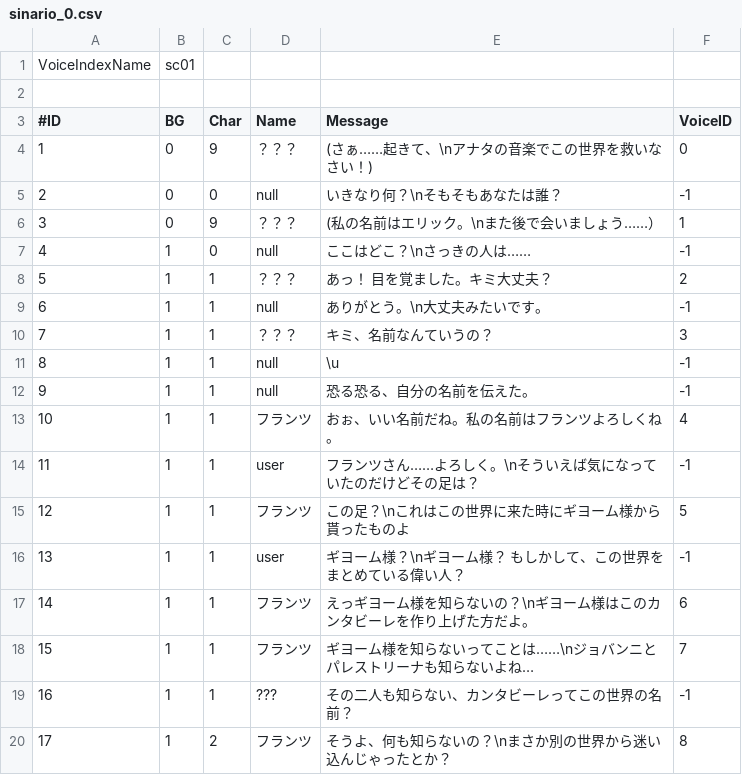
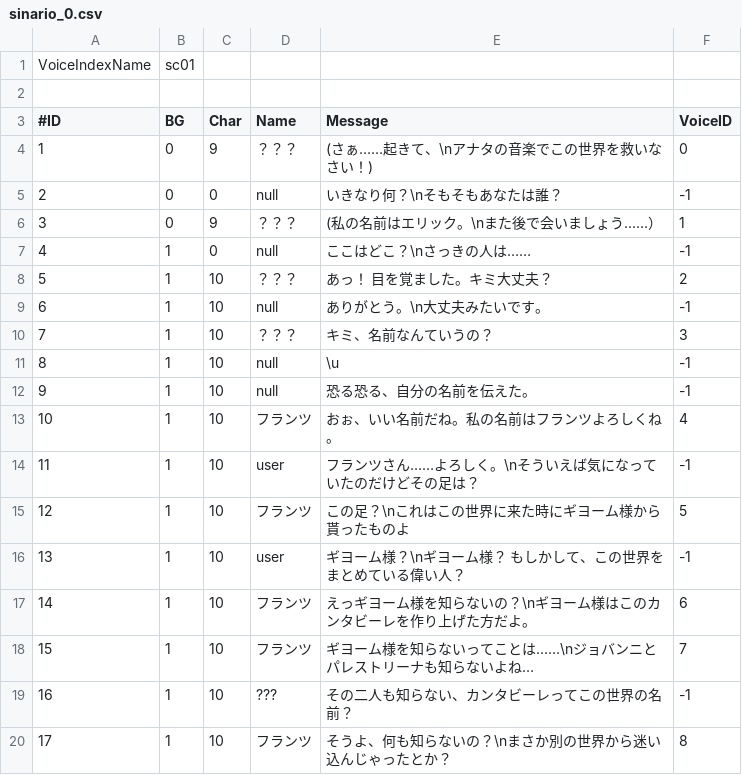
Before and after one commit to KURO-Games/songForAI, a CSV file: Assets/StreamingAssets/Scenario/sinario_0.csv, drawn as a sheet.

```diff
--- a/Assets/StreamingAssets/Scenario/sinario_0.csv
+++ b/Assets/StreamingAssets/Scenario/sinario_0.csv
@@ -7,14 +7,14 @@
 4,1,0,null,ここはどこ？\nさっきの人は……,-1
-5,1,1,？？？,あっ！　目を覚ました。キミ大丈夫？,2
-6,1,1,null,ありがとう。\n大丈夫みたいです。,-1
-7,1,1,？？？,キミ、名前なんていうの？,3
-8,1,1,null,\u,-1
-9,1,1,null,恐る恐る、自分の名前を伝えた。,-1
-10,1,1,フランツ,おぉ、いい名前だね。私の名前はフランツよろしくね。,4
-11,1,1,user,フランツさん……よろしく。\nそういえば気になっていたのだけどその足は？,-1
-12,1,1,フランツ,この足？\nこれはこの世界に来た時にギヨーム様から貰ったものよ,5
-13,1,1,user,ギヨーム様？\nギヨーム様？　もしかして、この世界をまとめている偉い人？,-1
-14,1,1,フランツ,えっギヨーム様を知らないの？\nギヨーム様はこのカンタビーレを作り上げた方だよ。,6
-15,1,1,フランツ,ギヨーム様を知らないってことは……\nジョバンニとパレストリーナも知らないよね…,7
-16,1,1,???,その二人も知らない、カンタビーレってこの世界の名前？,-1
-17,1,2,フランツ,そうよ、何も知らないの？\nまさか別の世界から迷い込んじゃったとか？,8
+5,1,10,？？？,あっ！　目を覚ました。キミ大丈夫？,2
+6,1,10,null,ありがとう。\n大丈夫みたいです。,-1
+7,1,10,？？？,キミ、名前なんていうの？,3
+8,1,10,null,\u,-1
+9,1,10,null,恐る恐る、自分の名前を伝えた。,-1
+10,1,10,フランツ,おぉ、いい名前だね。私の名前はフランツよろしくね。,4
+11,1,10,user,フランツさん……よろしく。\nそういえば気になっていたのだけどその足は？,-1
+12,1,10,フランツ,この足？\nこれはこの世界に来た時にギヨーム様から貰ったものよ,5
+13,1,10,user,ギヨーム様？\nギヨーム様？　もしかして、この世界をまとめている偉い人？,-1
+14,1,10,フランツ,えっギヨーム様を知らないの？\nギヨーム様はこのカンタビーレを作り上げた方だよ。,6
+15,1,10,フランツ,ギヨーム様を知らないってことは……\nジョバンニとパレストリーナも知らないよね…,7
+16,1,10,???,その二人も知らない、カンタビーレってこの世界の名前？,-1
+17,1,10,フランツ,そうよ、何も知らないの？\nまさか別の世界から迷い込んじゃったとか？,8
```
Also changed, not shown: Assets/StreamingAssets/Scenario/sinario_1.csv, Assets/StreamingAssets/Scenario/sinario_2.csv, 4 other files.
